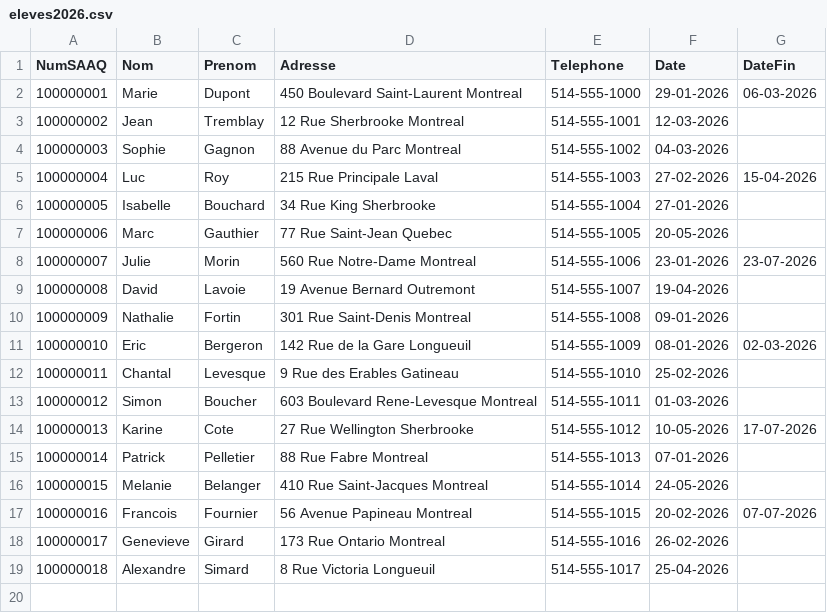
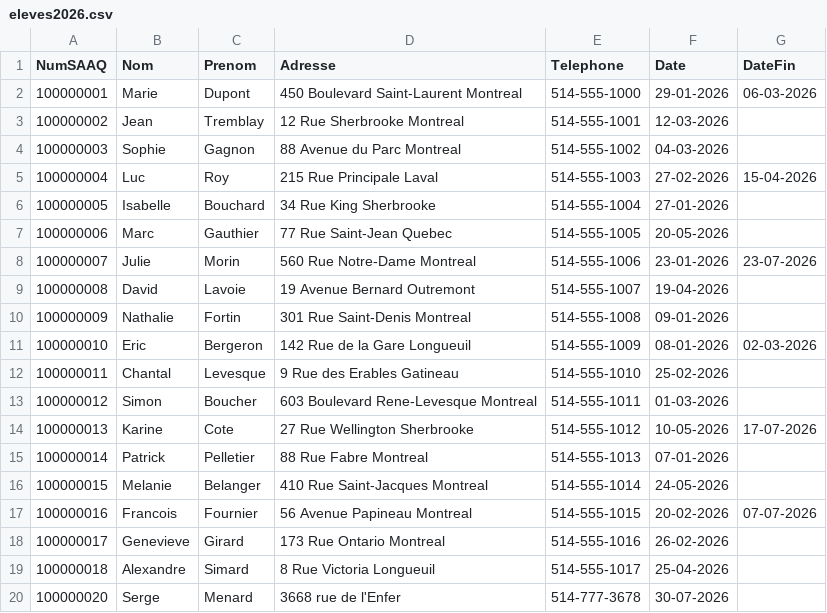
Before and after one commit to rmatys/ift1025-tp2, a CSV file: data/eleves2026.csv, drawn as a sheet.

```diff
--- a/data/eleves2026.csv
+++ b/data/eleves2026.csv
@@ -19 +19,2 @@ NumSAAQ,Nom,Prenom,Adresse,Telephone,Date,DateFin
 100000018,Alexandre,Simard,8 Rue Victoria Longueuil,514-555-1017,25-04-2026,
+100000020,Serge,Menard,3668 rue de l'Enfer,514-777-3678,30-07-2026,
```
Also changed, not shown: 3 other files.
